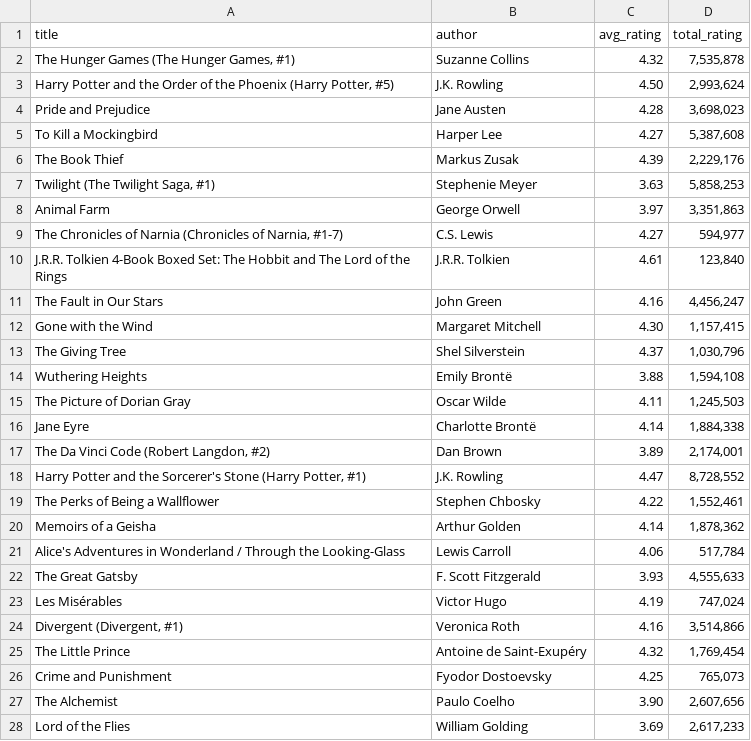
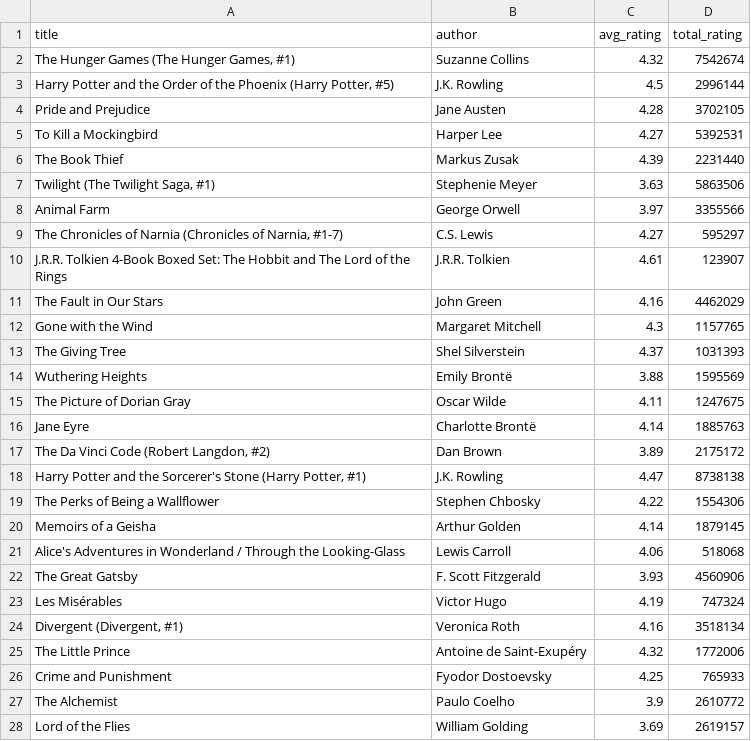
Before and after one commit to dauinh/webscrape, a CSV file: goodreads.csv, drawn as a sheet; only a part is shown; the diff covers the shown part only.

```diff
--- a/goodreads.csv
+++ b/goodreads.csv
@@ -1,28 +1,28 @@
 title,author,avg_rating,total_rating
-"The Hunger Games (The Hunger Games, #1)",Suzanne Collins,4.32,"7,535,878"
-"Harry Potter and the Order of the Phoenix (Harry Potter, #5)",J.K. Rowling,4.50,"2,993,624"
-Pride and Prejudice,Jane Austen,4.28,"3,698,023"
-To Kill a Mockingbird,Harper Lee,4.27,"5,387,608"
-The Book Thief,Markus Zusak,4.39,"2,229,176"
-"Twilight (The Twilight Saga, #1)",Stephenie Meyer,3.63,"5,858,253"
-Animal Farm,George Orwell,3.97,"3,351,863"
-"The Chronicles of Narnia (Chronicles of Narnia, #1-7)",C.S. Lewis,4.27,"594,977"
-J.R.R. Tolkien 4-Book Boxed Set: The Hobbit and The Lord of the Rings,J.R.R. Tolkien,4.61,"123,840"
-The Fault in Our Stars,John Green,4.16,"4,456,247"
-Gone with the Wind,Margaret Mitchell,4.30,"1,157,415"
-The Giving Tree,Shel Silverstein,4.37,"1,030,796"
-Wuthering Heights,Emily Brontë,3.88,"1,594,108"
-The Picture of Dorian Gray,Oscar Wilde,4.11,"1,245,503"
-Jane Eyre,Charlotte Brontë,4.14,"1,884,338"
-"The Da Vinci Code (Robert Langdon, #2)",Dan Brown,3.89,"2,174,001"
-"Harry Potter and the Sorcerer's Stone (Harry Potter, #1)",J.K. Rowling,4.47,"8,728,552"
-The Perks of Being a Wallflower,Stephen Chbosky,4.22,"1,552,461"
-Memoirs of a Geisha,Arthur Golden,4.14,"1,878,362"
-Alice's Adventures in Wonderland / Through the Looking-Glass,Lewis Carroll,4.06,"517,784"
-The Great Gatsby,F. Scott Fitzgerald,3.93,"4,555,633"
-Les Misérables,Victor Hugo,4.19,"747,024"
-"Divergent (Divergent, #1)",Veronica Roth,4.16,"3,514,866"
-The Little Prince,Antoine de Saint-Exupéry,4.32,"1,769,454"
-Crime and Punishment,Fyodor Dostoevsky,4.25,"765,073"
-The Alchemist,Paulo Coelho,3.90,"2,607,656"
-Lord of the Flies,William Golding,3.69,"2,617,233"
+"The Hunger Games (The Hunger Games, #1)",Suzanne Collins,4.32,7542674
+"Harry Potter and the Order of the Phoenix (Harry Potter, #5)",J.K. Rowling,4.5,2996144
+Pride and Prejudice,Jane Austen,4.28,3702105
+To Kill a Mockingbird,Harper Lee,4.27,5392531
+The Book Thief,Markus Zusak,4.39,2231440
+"Twilight (The Twilight Saga, #1)",Stephenie Meyer,3.63,5863506
+Animal Farm,George Orwell,3.97,3355566
+"The Chronicles of Narnia (Chronicles of Narnia, #1-7)",C.S. Lewis,4.27,595297
+J.R.R. Tolkien 4-Book Boxed Set: The Hobbit and The Lord of the Rings,J.R.R. Tolkien,4.61,123907
+The Fault in Our Stars,John Green,4.16,4462029
+Gone with the Wind,Margaret Mitchell,4.3,1157765
+The Giving Tree,Shel Silverstein,4.37,1031393
+Wuthering Heights,Emily Brontë,3.88,1595569
+The Picture of Dorian Gray,Oscar Wilde,4.11,1247675
+Jane Eyre,Charlotte Brontë,4.14,1885763
+"The Da Vinci Code (Robert Langdon, #2)",Dan Brown,3.89,2175172
+"Harry Potter and the Sorcerer's Stone (Harry Potter, #1)",J.K. Rowling,4.47,8738138
+The Perks of Being a Wallflower,Stephen Chbosky,4.22,1554306
+Memoirs of a Geisha,Arthur Golden,4.14,1879145
+Alice's Adventures in Wonderland / Through the Looking-Glass,Lewis Carroll,4.06,518068
+The Great Gatsby,F. Scott Fitzgerald,3.93,4560906
+Les Misérables,Victor Hugo,4.19,747324
+"Divergent (Divergent, #1)",Veronica Roth,4.16,3518134
+The Little Prince,Antoine de Saint-Exupéry,4.32,1772006
+Crime and Punishment,Fyodor Dostoevsky,4.25,765933
+The Alchemist,Paulo Coelho,3.9,2610772
+Lord of the Flies,William Golding,3.69,2619157
```
Also changed, not shown: 2 added rows, 2 removed rows and 79 edited cells elsewhere in this file, 3 other files.
